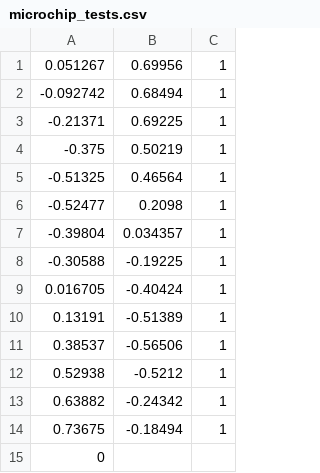
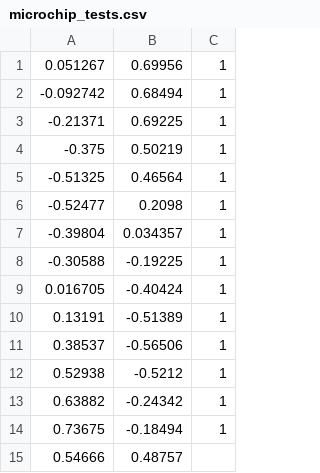
Before and after one commit to Hootsuit/ml-enhanced, a CSV file: notebooks/microchip_tests.csv, drawn as a sheet; removed rows and columns are numbered as before the commit, all else as after; the diff names each change by its address in the sheet, - before the commit and + after, or states it on an @@ line.

```diff
--- a/notebooks/microchip_tests.csv
+++ b/notebooks/microchip_tests.csv
-row 15: 0
+row 15: 0.54666 | 0.48757
```
